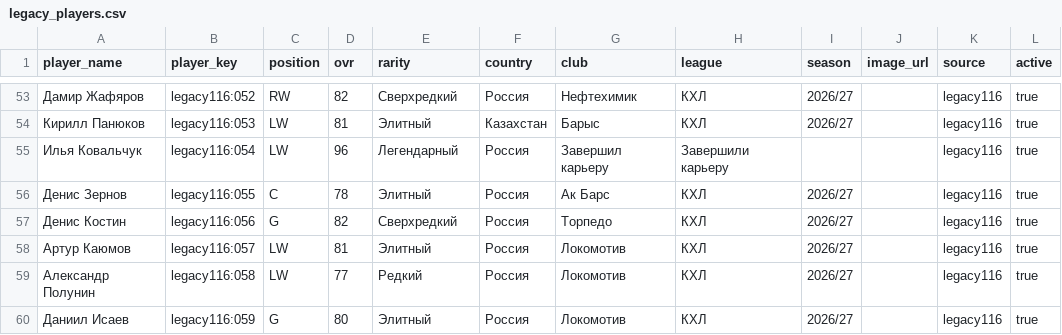
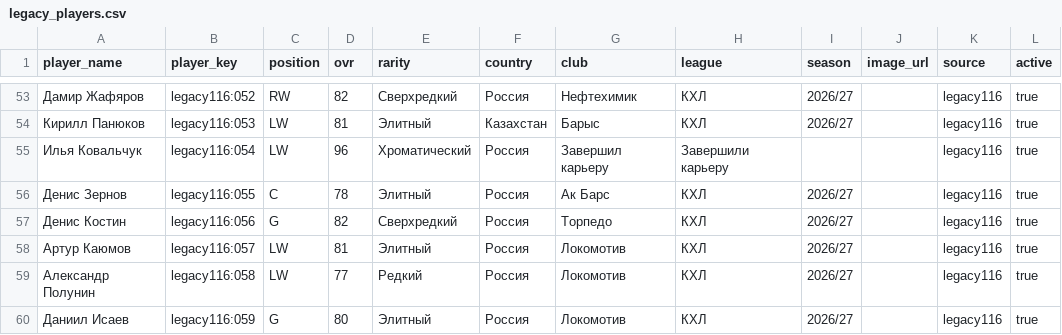
Before and after one commit to ilmazg667-boop/Kosh-KHL-Cards, a CSV file: data/legacy_players.csv, drawn as a sheet; only a part is shown, gaps mark what is left out.

Commit message:
Align Kovalchuk rarity with OVR 96 band

```diff
--- a/data/legacy_players.csv
+++ b/data/legacy_players.csv
@@ -54,3 +54,3 @@
 "Кирилл Панюков","legacy116:053","LW","81","Элитный","Казахстан","Барыс","КХЛ","2026/27","","legacy116","true",""
-"Илья Ковальчук","legacy116:054","LW","96","Легендарный","Россия","Завершил карьеру","Завершили карьеру","","","legacy116","true",""
+"Илья Ковальчук","legacy116:054","LW","96","Хроматический","Россия","Завершил карьеру","Завершили карьеру","","","legacy116","true",""
 "Денис Зернов","legacy116:055","C","78","Элитный","Россия","Ак Барс","КХЛ","2026/27","","legacy116","true",""
```
